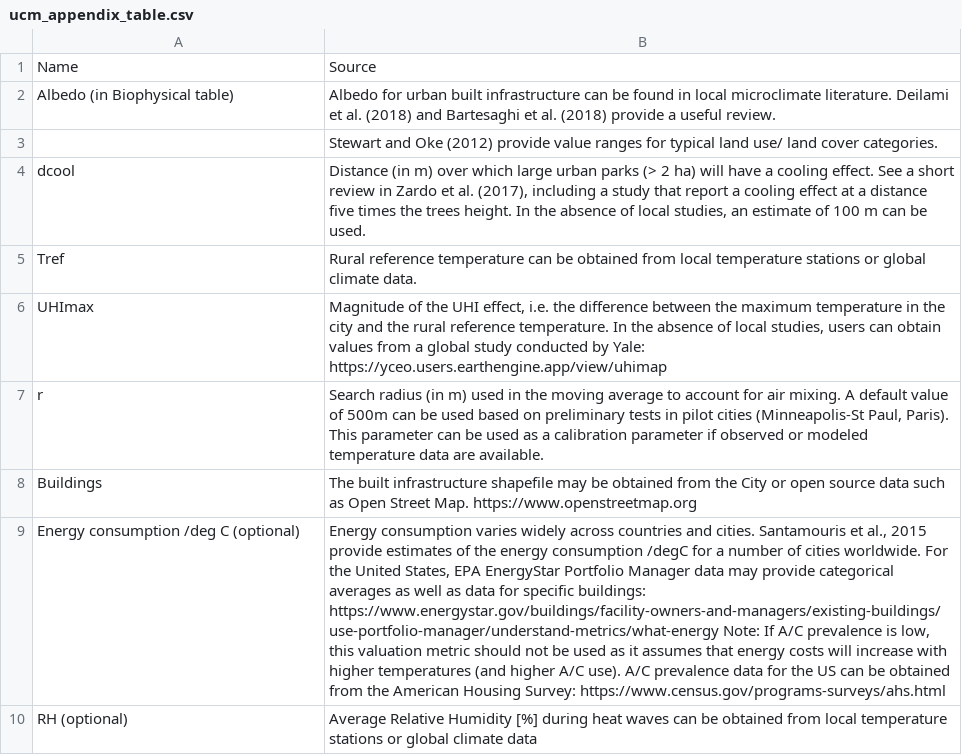
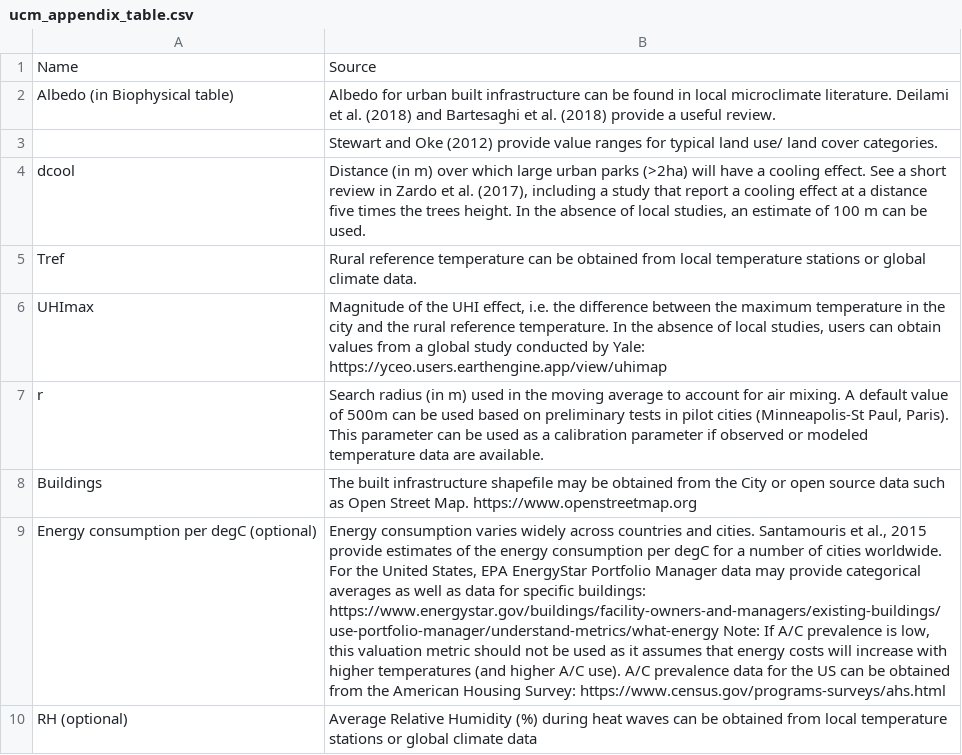
Before and after one commit to natcap/invest.users-guide, a CSV file: source/urban_cooling/ucm_appendix_table.csv, drawn as a sheet; the diff names each change by its address in the sheet, - before the commit and + after, or states it on an @@ line.

Commit message:
Update ucm_appendix_table.csv
updated unit formatting for consistency

```diff
--- a/source/urban_cooling/ucm_appendix_table.csv
+++ b/source/urban_cooling/ucm_appendix_table.csv
-B4: …urban parks (> 2 ha) will have…
+B4: …urban parks (>2ha) will have…
-A9: Energy consumption /deg C (optional)
+A9: Energy consumption per degC (optional)
-B9: …energy consumption /degC for a…
+B9: …energy consumption per degC for a…
-B10: …Relative Humidity [%] during heat…
+B10: …Relative Humidity (%) during heat…
```
